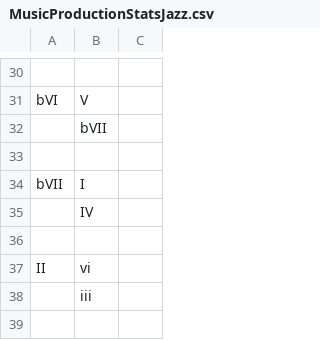
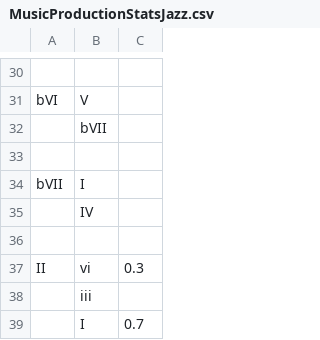
Before and after one commit to Luca-Skyline/Up-Beat, a CSV file: src/musicApp/data/ProbabilityFiles/MusicProductionStatsJazz.csv, drawn as a sheet; only a part is shown, gaps mark what is left out; the diff covers the shown part only.

```diff
--- a/src/musicApp/data/ProbabilityFiles/MusicProductionStatsJazz.csv
+++ b/src/musicApp/data/ProbabilityFiles/MusicProductionStatsJazz.csv
@@ -36,3 +36,4 @@ bVII,I,
 ,,
-II,vi,
+II,vi,0.3
 ,iii,
+,I,0.7
```
Also changed, not shown: 13 added rows, 13 removed rows and 6 edited cells elsewhere in this file, 4 other files.
